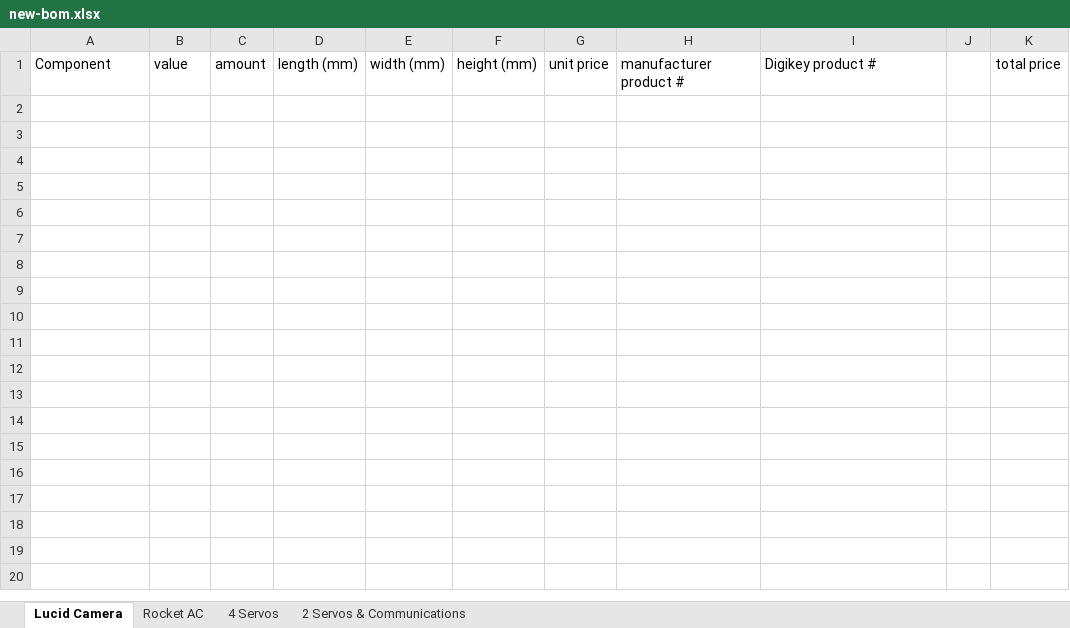
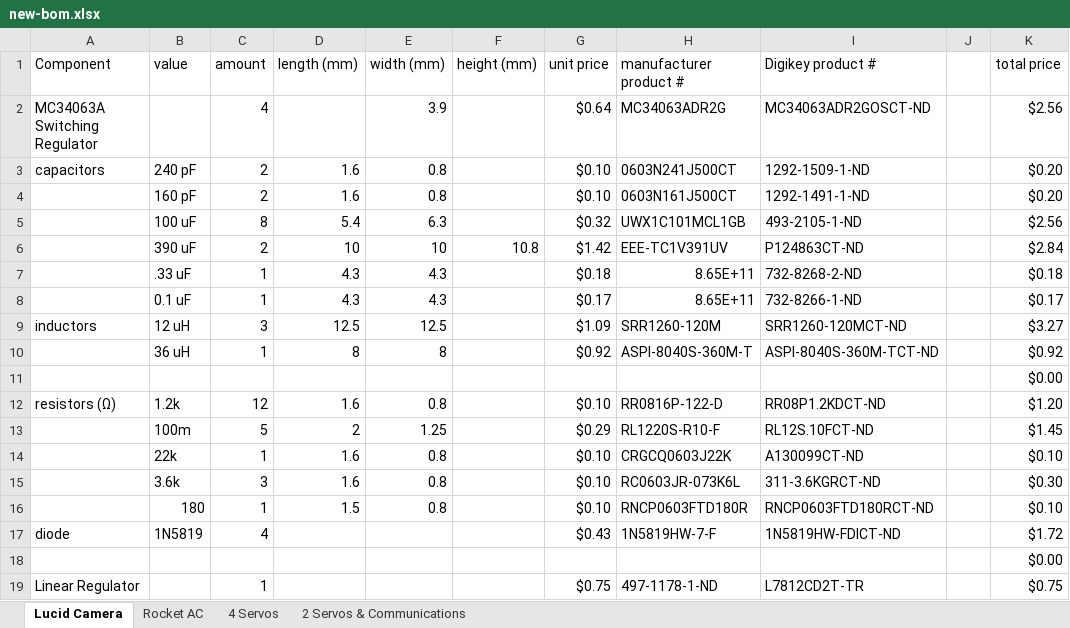
Before and after one commit to pitchfork650/16.8-12V-to-12V-regulator, an Excel workbook: new-bom.xlsx, sheet Lucid Camera, drawn as a sheet; values as stored, in another font and other column widths than the file's, no borders; the diff names each change by its address in the sheet, - before the commit and + after, or states it on an @@ line.

Commit message:
add lt3430-1 boms

```diff
--- a/new-bom.xlsx (sheet Lucid Camera)
+++ b/new-bom.xlsx (sheet Lucid Camera)
+row 2: MC34063A Switching Regulator |  | 4 |  | 3.9 |  | $0.64 | MC34063ADR2G | MC34063ADR2GOSCT-ND |  | $2.56
+row 3: capacitors | 240 pF | 2 | 1.6 | 0.8 |  | $0.10 | 0603N241J500CT | 1292-1509-1-ND |  | $0.20
+row 4:  | 160 pF | 2 | 1.6 | 0.8 |  | $0.10 | 0603N161J500CT | 1292-1491-1-ND |  | $0.20
+row 5:  | 100 uF | 8 | 5.4 | 6.3 |  | $0.32 | UWX1C101MCL1GB | 493-2105-1-ND |  | $2.56
+row 6:  | 390 uF | 2 | 10 | 10 | 10.8 | $1.42 | EEE-TC1V391UV | P124863CT-ND |  | $2.84
+row 7:  | .33 uF | 1 | 4.3 | 4.3 |  | $0.18 | 8.65E+11 | 732-8268-2-ND |  | $0.18
+row 8:  | 0.1 uF | 1 | 4.3 | 4.3 |  | $0.17 | 8.65E+11 | 732-8266-1-ND |  | $0.17
+row 9: inductors | 12 uH | 3 | 12.5 | 12.5 |  | $1.09 | SRR1260-120M | SRR1260-120MCT-ND |  | $3.27
+row 10:  | 36 uH | 1 | 8 | 8 |  | $0.92 | ASPI-8040S-360M-T | ASPI-8040S-360M-TCT-ND |  | $0.92
+row 11:  |  |  |  |  |  |  |  |  |  | $0.00
+row 12: resistors (Ω) | 1.2k | 12 | 1.6 | 0.8 |  | $0.10 | RR0816P-122-D | RR08P1.2KDCT-ND |  | $1.20
+row 13:  | 100m | 5 | 2 | 1.25 |  | $0.29 | RL1220S-R10-F | RL12S.10FCT-ND |  | $1.45
+row 14:  | 22k | 1 | 1.6 | 0.8 |  | $0.10 | CRGCQ0603J22K | A130099CT-ND |  | $0.10
+row 15:  | 3.6k | 3 | 1.6 | 0.8 |  | $0.10 | RC0603JR-073K6L | 311-3.6KGRCT-ND |  | $0.30
+row 16:  | 180 | 1 | 1.5 | 0.8 |  | $0.10 | RNCP0603FTD180R | RNCP0603FTD180RCT-ND |  | $0.10
+row 17: diode | 1N5819 | 4 |  |  |  | $0.43 | 1N5819HW-7-F | 1N5819HW-FDICT-ND |  | $1.72
+row 18:  |  |  |  |  |  |  |  |  |  | $0.00
+row 19: Linear Regulator |  | 1 |  |  |  | $0.75 | 497-1178-1-ND | L7812CD2T-TR |  | $0.75
```
Also changed, not shown: sheet 4 Servos, sheet 2 Servos & Communications.
